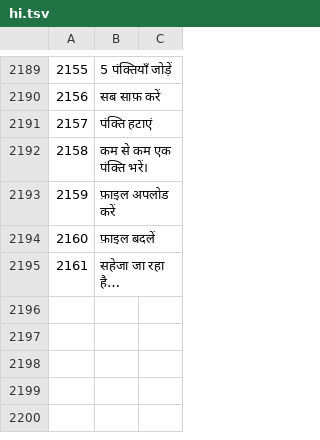
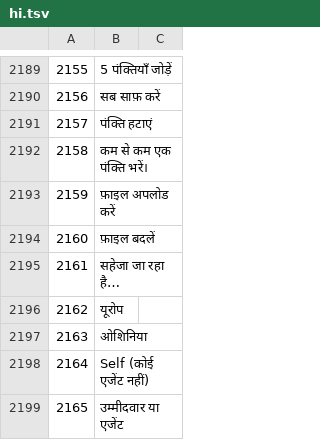
Before and after one commit to sjn6t9/migV33, a TSV file: i18n/hi.tsv, drawn as a sheet; only a part is shown, gaps mark what is left out; the diff names each change by its address in the sheet, - before the commit and + after, or states it on an @@ line.

```diff
--- a/i18n/hi.tsv
+++ b/i18n/hi.tsv
+row 2196: 2162 | यूरोप
+row 2197: 2163 | ओशिनिया
+row 2198: 2164 | Self (कोई एजेंट नहीं)
+row 2199: 2165 | उम्मीदवार या एजेंट
```
Also changed, not shown: i18n/ar.tsv, i18n/bn.tsv, 17 other files.
